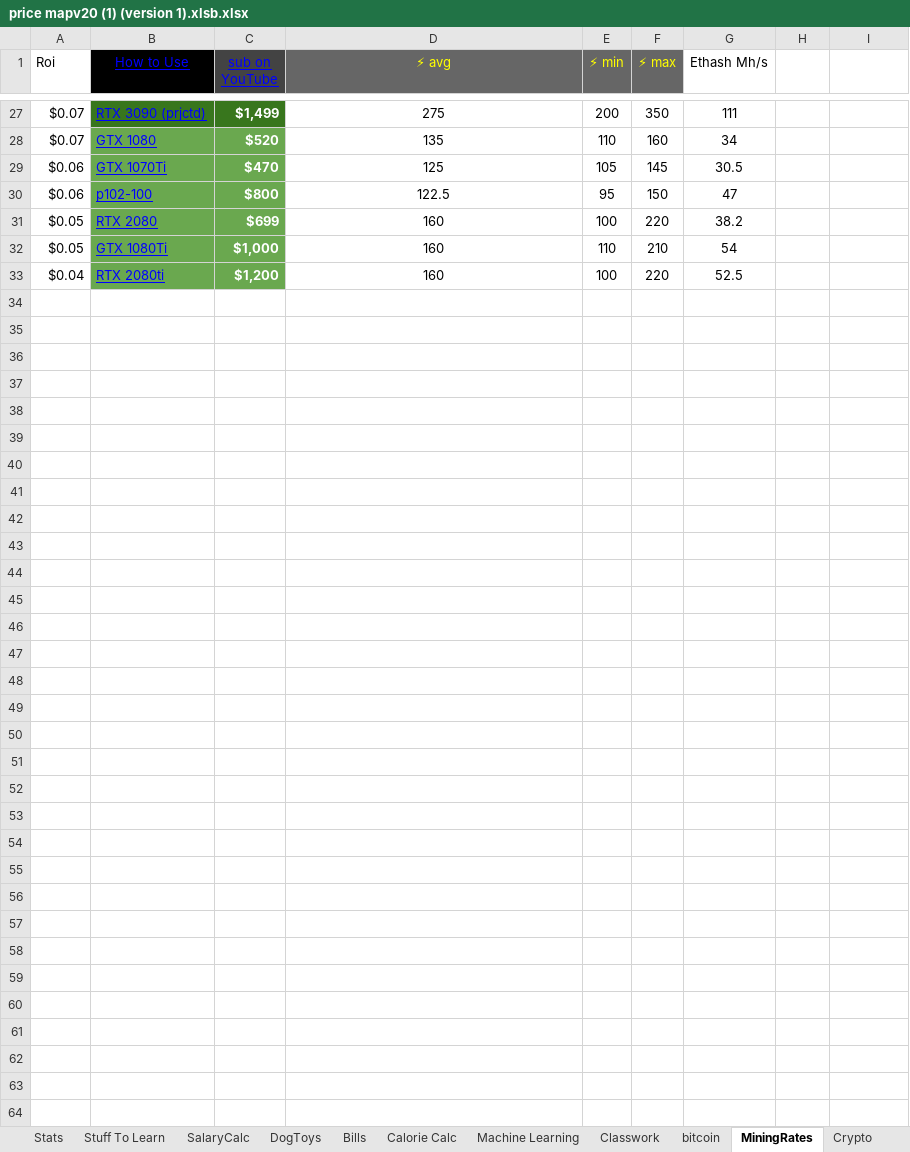
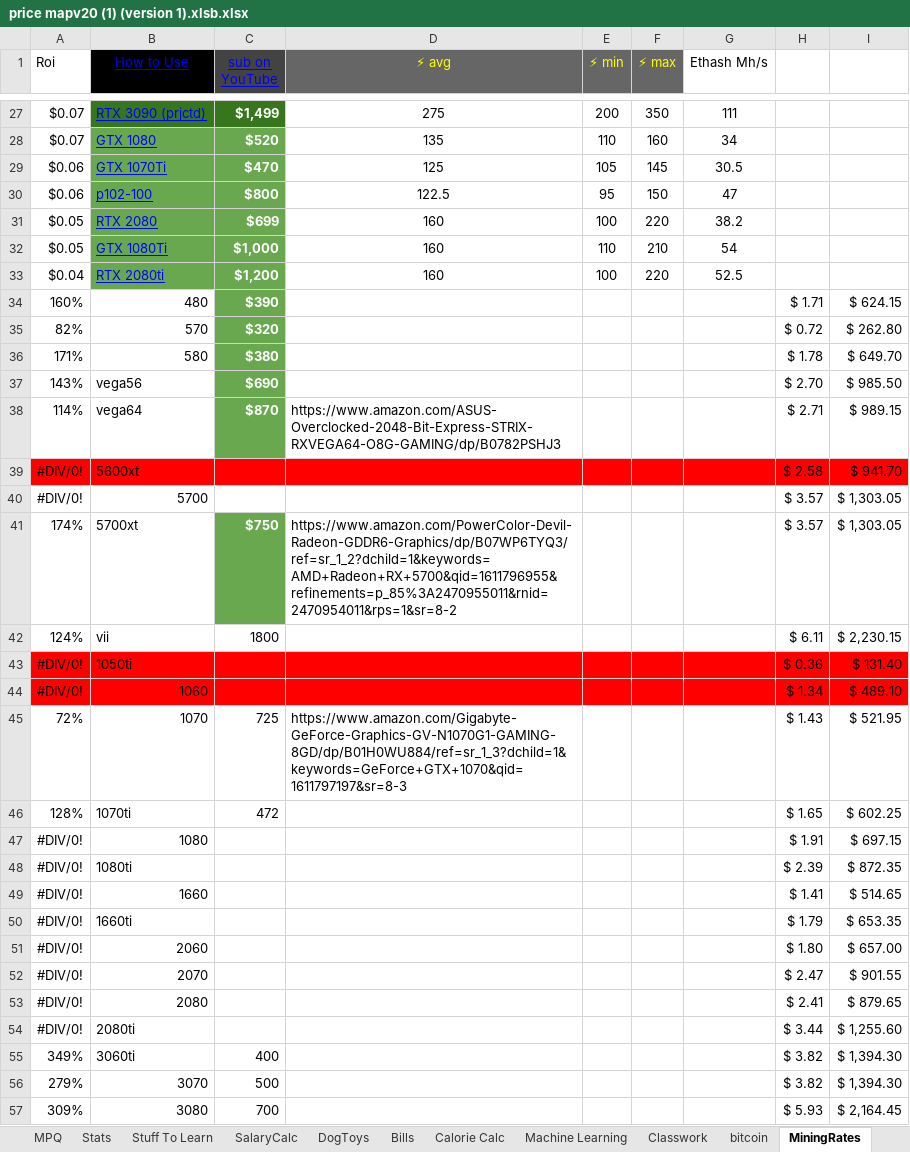
Before and after one commit to jorossitto/ContinuingEducation, an Excel workbook: Notes/price mapv20 (1) (version 1).xlsb.xlsx, sheet MiningRates, drawn as a sheet; only a part is shown, gaps mark what is left out; values as stored, in another font and other column widths than the file's, no borders; the diff covers the shown part only; the diff names each change by its address in the sheet, - before the commit and + after, or states it on an @@ line.

```diff
--- a/Notes/price mapv20 (1) (version 1).xlsb.xlsx (sheet MiningRates)
+++ b/Notes/price mapv20 (1) (version 1).xlsb.xlsx (sheet MiningRates)
+row 34: 160% | 480 | $390 |  |  |  |  | $ 1.71 | $ 624.15
+row 35: 82% | 570 | $320 |  |  |  |  | $ 0.72 | $ 262.80
+row 36: 171% | 580 | $380 |  |  |  |  | $ 1.78 | $ 649.70
+row 37: 143% | vega56 | $690 |  |  |  |  | $ 2.70 | $ 985.50
+row 38: 114% | vega64 | $870 | https://www.amazon.com/ASUS-Overclocked-2048-Bit-Express-STRIX-RXVEGA64-O8G-GAMING/dp/B0782PSHJ3 |  |  |  | $ 2.71 | $ 989.15
+row 39: #DIV/0! | 5600xt |  |  |  |  |  | $ 2.58 | $ 941.70
+row 40: #DIV/0! | 5700 |  |  |  |  |  | $ 3.57 | $ 1,303.05
+row 41: 174% | 5700xt | $750 | https://www.amazon.com/PowerColor-Devil-Radeon-GDDR6-Graphics/dp/B07WP6TYQ3/ref=sr_1_2?dchild=1&keywords=AMD+Radeon+RX+5700&qid=1611796955&refinements=p_85%3A2470955011&rnid=2470954011&rps=1&sr=8-2 |  |  |  | $ 3.57 | $ 1,303.05
+row 42: 124% | vii | 1800 |  |  |  |  | $ 6.11 | $ 2,230.15
+row 43: #DIV/0! | 1050ti |  |  |  |  |  | $ 0.36 | $ 131.40
+row 44: #DIV/0! | 1060 |  |  |  |  |  | $ 1.34 | $ 489.10
+row 45: 72% | 1070 | 725 | https://www.amazon.com/Gigabyte-GeForce-Graphics-GV-N1070G1-GAMING-8GD/dp/B01H0WU884/ref=sr_1_3?dchild=1&keywords=GeForce+GTX+1070&qid=1611797197&sr=8-3 |  |  |  | $ 1.43 | $ 521.95
+row 46: 128% | 1070ti | 472 |  |  |  |  | $ 1.65 | $ 602.25
+row 47: #DIV/0! | 1080 |  |  |  |  |  | $ 1.91 | $ 697.15
+row 48: #DIV/0! | 1080ti |  |  |  |  |  | $ 2.39 | $ 872.35
+row 49: #DIV/0! | 1660 |  |  |  |  |  | $ 1.41 | $ 514.65
+row 50: #DIV/0! | 1660ti |  |  |  |  |  | $ 1.79 | $ 653.35
+row 51: #DIV/0! | 2060 |  |  |  |  |  | $ 1.80 | $ 657.00
+row 52: #DIV/0! | 2070 |  |  |  |  |  | $ 2.47 | $ 901.55
+row 53: #DIV/0! | 2080 |  |  |  |  |  | $ 2.41 | $ 879.65
+row 54: #DIV/0! | 2080ti |  |  |  |  |  | $ 3.44 | $ 1,255.60
+row 55: 349% | 3060ti | 400 |  |  |  |  | $ 3.82 | $ 1,394.30
+row 56: 279% | 3070 | 500 |  |  |  |  | $ 3.82 | $ 1,394.30
+row 57: 309% | 3080 | 700 |  |  |  |  | $ 5.93 | $ 2,164.45
```
Also changed, not shown: 4 edited cells elsewhere in this sheet, sheet Crypto, sheet MPQ, sheet Apointments, sheet Resturants, sheet DogToys, sheet Vets, other sheet tabs, formulas that keep their value, 13 other files.
